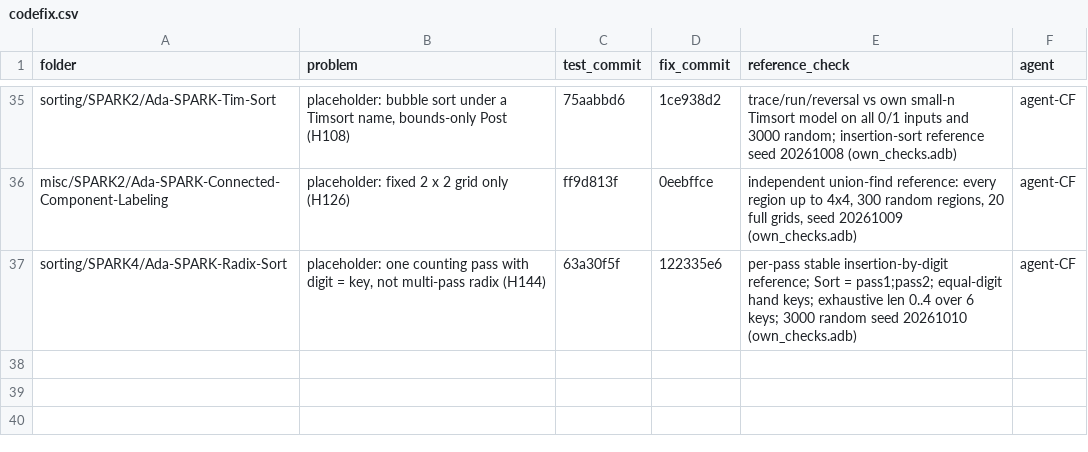
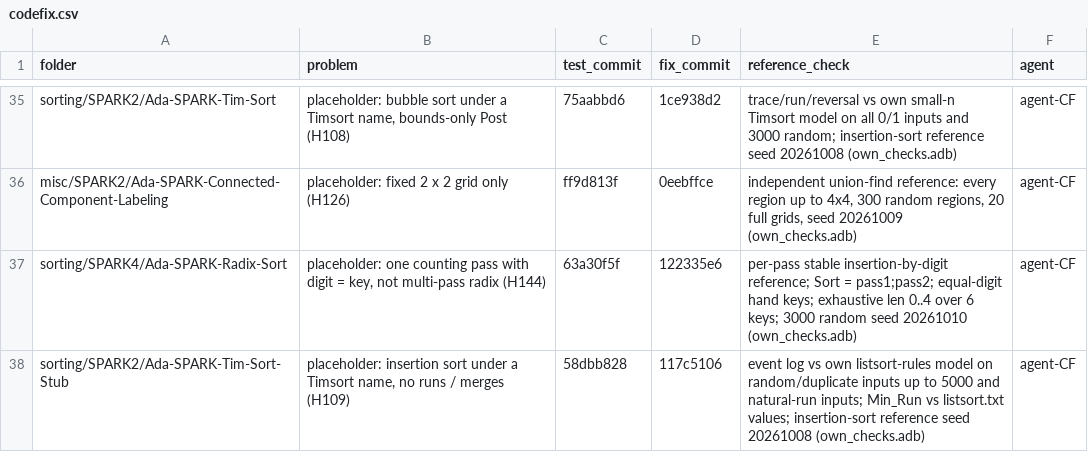
Before and after one commit to RobertBoettcherSF/Ada-Algorithms, a CSV file: tools/vv/codefix.csv, drawn as a sheet; only a part is shown, gaps mark what is left out.

Commit message:
codefix log: Ada-SPARK-Tim-Sort-Stub (test 58dbb828, fix 117c5106)

```diff
--- a/tools/vv/codefix.csv
+++ b/tools/vv/codefix.csv
@@ -37 +37,2 @@ misc/SPARK2/Ada-SPARK-Connected-Component-Labeling,placeholder: fixed 2 x 2 grid
 sorting/SPARK4/Ada-SPARK-Radix-Sort,"placeholder: one counting pass with digit = key, not multi-pass radix (H144)",63a30f5f,122335e6,per-pass stable insertion-by-digit reference; Sort = pass1;pass2; equal-digit hand keys; exhaustive len 0..4 over 6 keys; 3000 random seed 20261010 (own_checks.adb),agent-CF
+sorting/SPARK2/Ada-SPARK-Tim-Sort-Stub,"placeholder: insertion sort under a Timsort name, no runs / merges (H109)",58dbb828,117c5106,event log vs own listsort-rules model on random/duplicate inputs up to 5000 and natural-run inputs; Min_Run vs listsort.txt values; insertion-sort reference seed 20261008 (own_checks.adb),agent-CF
```
